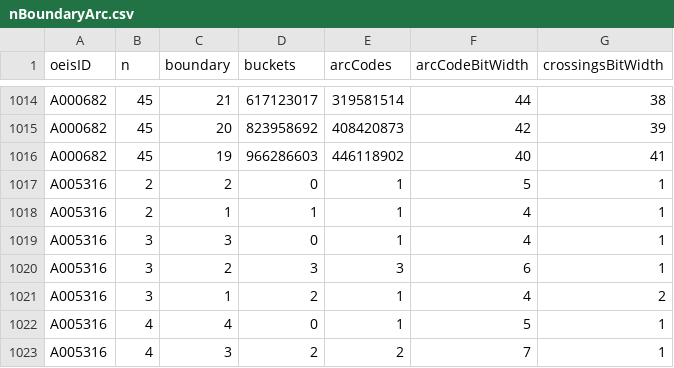
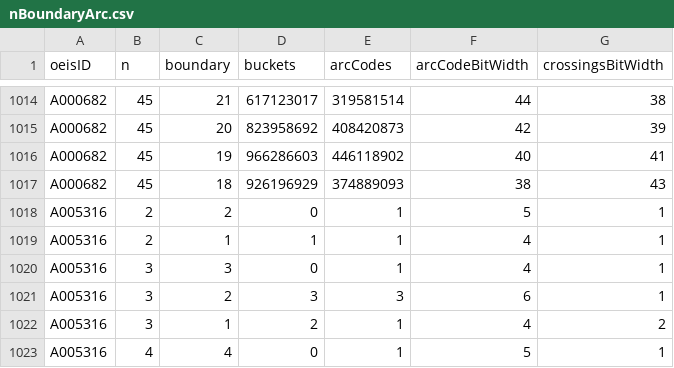
Before and after one commit to hunterhogan/mapFolding, a CSV file: research/matrixMeandersAnalysis/nBoundaryArc.csv (was mapFolding/research/matrixMeandersAnalysis/nBoundaryArc.csv), drawn as a sheet; only a part is shown, gaps mark what is left out; the shorter side is filled out with more unchanged rows.

```diff
--- a/mapFolding/research/matrixMeandersAnalysis/nBoundaryArc.csv
+++ b/research/matrixMeandersAnalysis/nBoundaryArc.csv
@@ -1016,2 +1016,3 @@ A000682,45,20,823958692,408420873,42,39
 A000682,45,19,966286603,446118902,40,41
+A000682,45,18,926196929,374889093,38,43
 A005316,2,2,0,1,5,1
```
Also changed, not shown: 16 other files.
